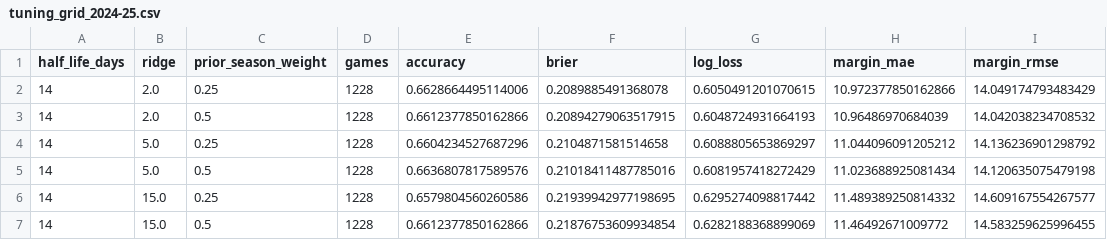
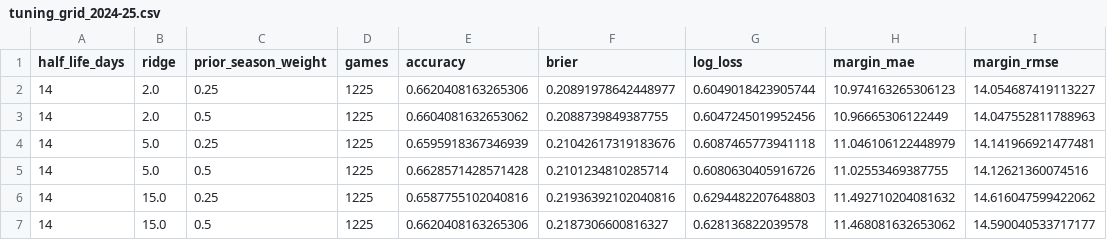
Before and after one commit to damgrego02/nba-og-dashboard, a CSV file: data/processed/tuning_grid_2024-25.csv, drawn as a sheet; only a part is shown; the diff covers the shown part only.

```diff
--- a/data/processed/tuning_grid_2024-25.csv
+++ b/data/processed/tuning_grid_2024-25.csv
@@ -1,7 +1,7 @@
 half_life_days,ridge,prior_season_weight,games,accuracy,brier,log_loss,margin_mae,margin_rmse
-14,2.0,0.25,1228,0.6628664495114006,0.2089885491368078,0.6050491201070615,10.972377850162866,14.049174793483429
-14,2.0,0.5,1228,0.6612377850162866,0.20894279063517915,0.6048724931664193,10.96486970684039,14.042038234708532
-14,5.0,0.25,1228,0.6604234527687296,0.2104871581514658,0.6088805653869297,11.044096091205212,14.136236901298792
-14,5.0,0.5,1228,0.6636807817589576,0.21018411487785016,0.6081957418272429,11.023688925081434,14.120635075479198
-14,15.0,0.25,1228,0.6579804560260586,0.21939942977198695,0.6295274098817442,11.489389250814332,14.609167554267577
-14,15.0,0.5,1228,0.6612377850162866,0.21876753609934854,0.6282188368899069,11.46492671009772,14.583259625996455
+14,2.0,0.25,1225,0.6620408163265306,0.20891978642448977,0.6049018423905744,10.974163265306123,14.054687419113227
+14,2.0,0.5,1225,0.6604081632653062,0.2088739849387755,0.6047245019952456,10.96665306122449,14.047552811788963
+14,5.0,0.25,1225,0.6595918367346939,0.21042617319183676,0.6087465773941118,11.046106122448979,14.141966921477481
+14,5.0,0.5,1225,0.6628571428571428,0.2101234810285714,0.6080630405916726,11.02553469387755,14.12621360074516
+14,15.0,0.25,1225,0.6587755102040816,0.21936392102040816,0.6294482207648803,11.492710204081632,14.616047599422062
+14,15.0,0.5,1225,0.6620408163265306,0.2187306600816327,0.628136822039578,11.468081632653062,14.590040533717177
```
Also changed, not shown: 108 edited cells elsewhere in this file, data/processed/backtest_predictions_2025-26.csv, data/processed/end_of_season_ratings_2025-26.csv, 2 other files.
